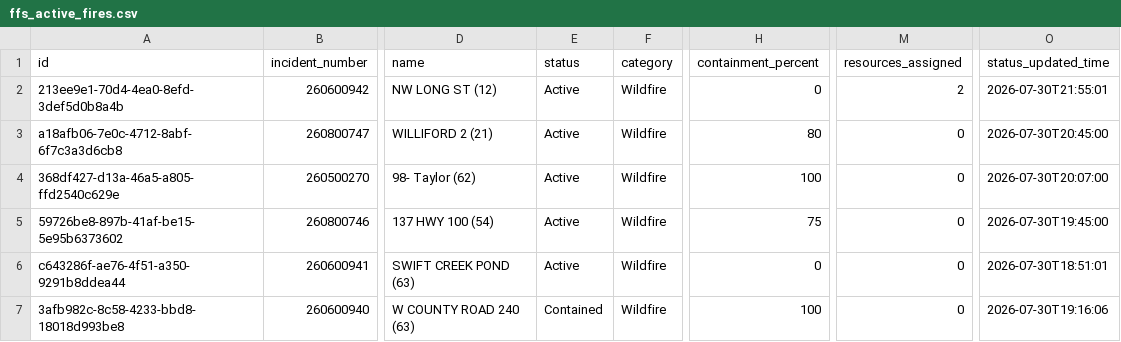
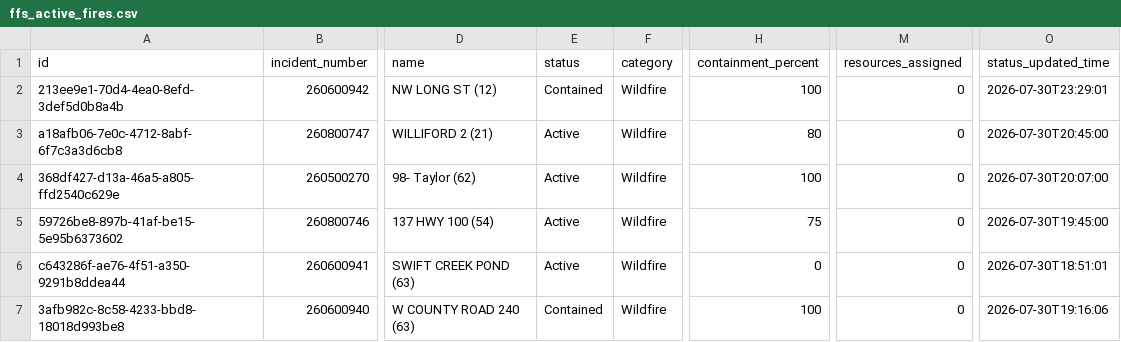
Before and after one commit to SunSentinel/wildfire-tracking-map, a CSV file: ffs_active_fires.csv, drawn as a sheet; only a part is shown, gaps mark what is left out; the diff names each change by its address in the sheet, - before the commit and + after, or states it on an @@ line.

```diff
--- a/ffs_active_fires.csv
+++ b/ffs_active_fires.csv
-E2 (status): Active
+E2 (status): Contained
-H2 (containment_percent): 0
+H2 (containment_percent): 100
-M2 (resources_assigned): 2
+M2 (resources_assigned): 0
-O2 (status_updated_time): 2026-07-30T21:55:01
+O2 (status_updated_time): 2026-07-30T23:29:01
```
Also changed, not shown: 2 other files.
